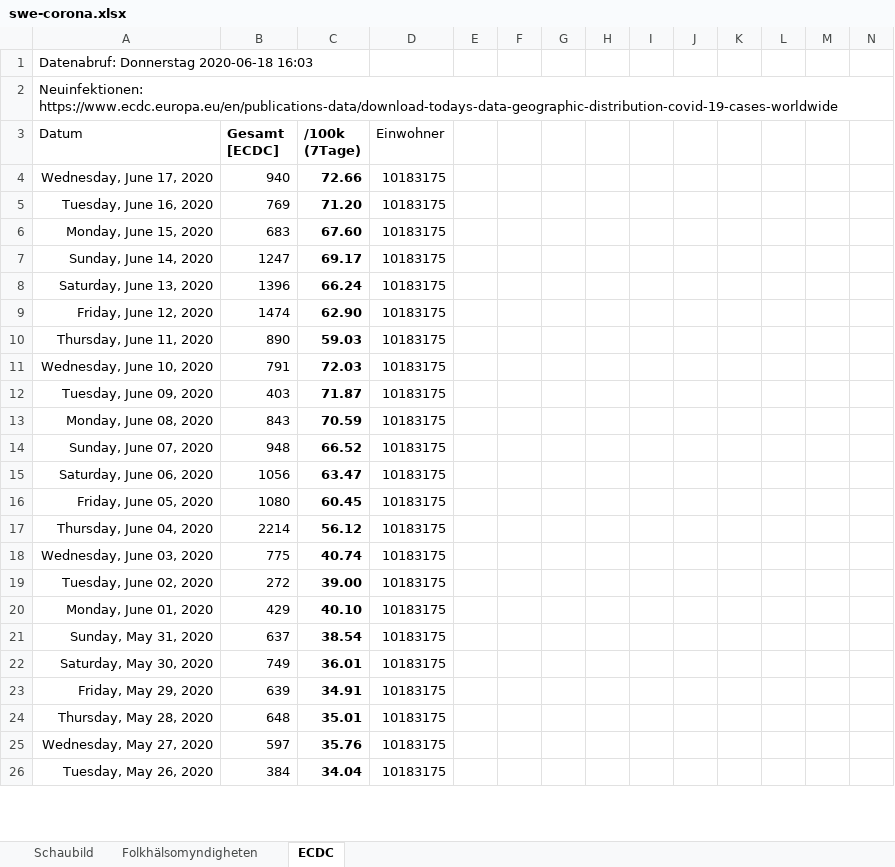
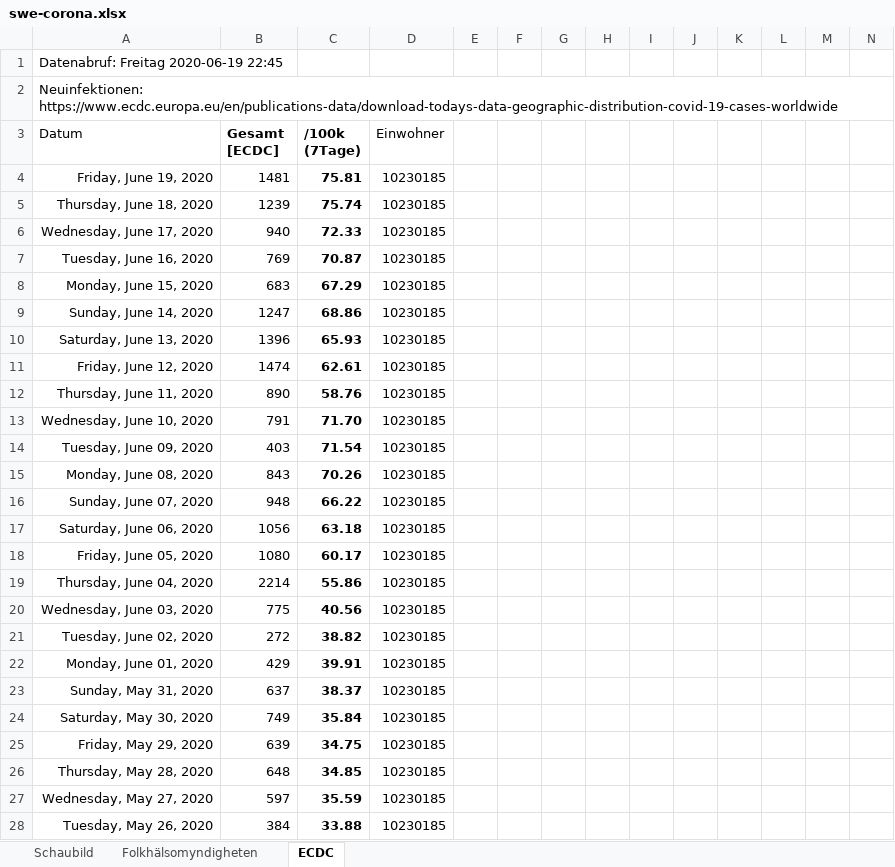
Before and after one commit to episource/swe-corona, an Excel workbook: swe-corona.xlsx, sheet ECDC, drawn as a sheet; only a part is shown; values as stored, in another font and other column widths than the file's, no borders; conditional formats not drawn; addresses are those after the commit; rows hold the shown columns only; the diff covers the shown part only; the diff names each change by its address in the sheet, - before the commit and + after, or states it on an @@ line.

```diff
--- a/swe-corona.xlsx (sheet ECDC)
+++ b/swe-corona.xlsx (sheet ECDC)
-A1 (Datum): Datenabruf: Donnerstag 2020-06-18 16:03
+A1 (Datum): Datenabruf: Freitag 2020-06-19 22:45
+row 4: Friday, June 19, 2020 | 1481 | 75.81 | 10230185
+row 5: Thursday, June 18, 2020 | 1239 | 75.74 | 10230185
-C6 (/100k (7Tage)): 72.66
+C6 (/100k (7Tage)): 72.33
-D6:D28 (Einwohner): 10183175
+D6:D28 (Einwohner): 10230185
-C7 (/100k (7Tage)): 71.20
+C7 (/100k (7Tage)): 70.87
-C8 (/100k (7Tage)): 67.60
+C8 (/100k (7Tage)): 67.29
-C9 (/100k (7Tage)): 69.17
+C9 (/100k (7Tage)): 68.86
-C10 (/100k (7Tage)): 66.24
+C10 (/100k (7Tage)): 65.93
-C11 (/100k (7Tage)): 62.90
+C11 (/100k (7Tage)): 62.61
-C12 (/100k (7Tage)): 59.03
+C12 (/100k (7Tage)): 58.76
-C13 (/100k (7Tage)): 72.03
+C13 (/100k (7Tage)): 71.70
-C14 (/100k (7Tage)): 71.87
+C14 (/100k (7Tage)): 71.54
-C15 (/100k (7Tage)): 70.59
+C15 (/100k (7Tage)): 70.26
-C16 (/100k (7Tage)): 66.52
+C16 (/100k (7Tage)): 66.22
-C17 (/100k (7Tage)): 63.47
+C17 (/100k (7Tage)): 63.18
-C18 (/100k (7Tage)): 60.45
+C18 (/100k (7Tage)): 60.17
-C19 (/100k (7Tage)): 56.12
+C19 (/100k (7Tage)): 55.86
-C20 (/100k (7Tage)): 40.74
+C20 (/100k (7Tage)): 40.56
-C21 (/100k (7Tage)): 39.00
+C21 (/100k (7Tage)): 38.82
-C22 (/100k (7Tage)): 40.10
+C22 (/100k (7Tage)): 39.91
-C23 (/100k (7Tage)): 38.54
+C23 (/100k (7Tage)): 38.37
-C24 (/100k (7Tage)): 36.01
+C24 (/100k (7Tage)): 35.84
-C25 (/100k (7Tage)): 34.91
+C25 (/100k (7Tage)): 34.75
-C26 (/100k (7Tage)): 35.01
+C26 (/100k (7Tage)): 34.85
-C27 (/100k (7Tage)): 35.76
+C27 (/100k (7Tage)): 35.59
-C28 (/100k (7Tage)): 34.04
+C28 (/100k (7Tage)): 33.88
```
Also changed, not shown: 227 edited cells elsewhere in this sheet, sheet Folkhälsomyndigheten, formulas that keep their value, charts or pictures, 2 other files.
